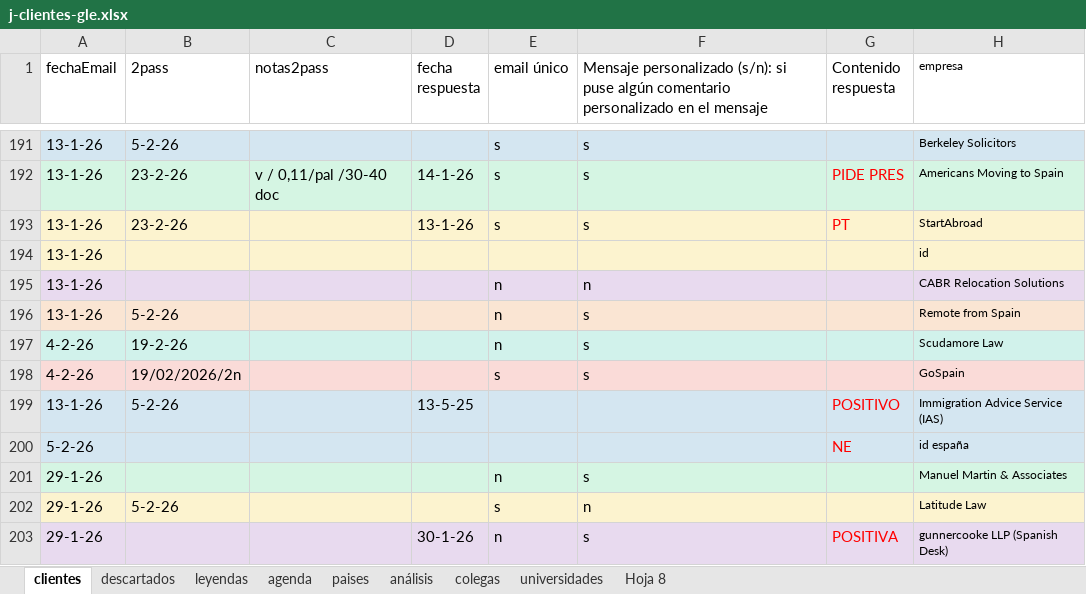
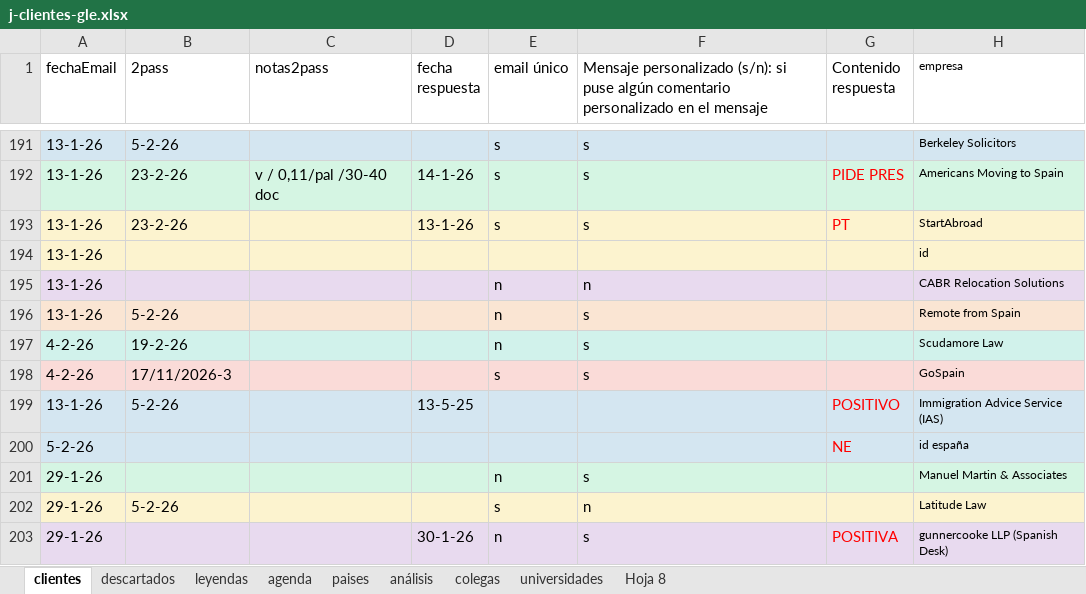
Before and after one commit to Rocio-bot/jurada, an Excel workbook: j-busqueda clientes/j-clientes-gle.xlsx, sheet clientes, drawn as a sheet; only a part is shown, gaps mark what is left out; values as stored, in another font and other column widths than the file's, no borders; the diff names each change by its address in the sheet, - before the commit and + after, or states it on an @@ line.

```diff
--- a/j-busqueda clientes/j-clientes-gle.xlsx (sheet clientes)
+++ b/j-busqueda clientes/j-clientes-gle.xlsx (sheet clientes)
-B198 (2pass): 19/02/2026/2n
+B198 (2pass): 17/11/2026-3
```
